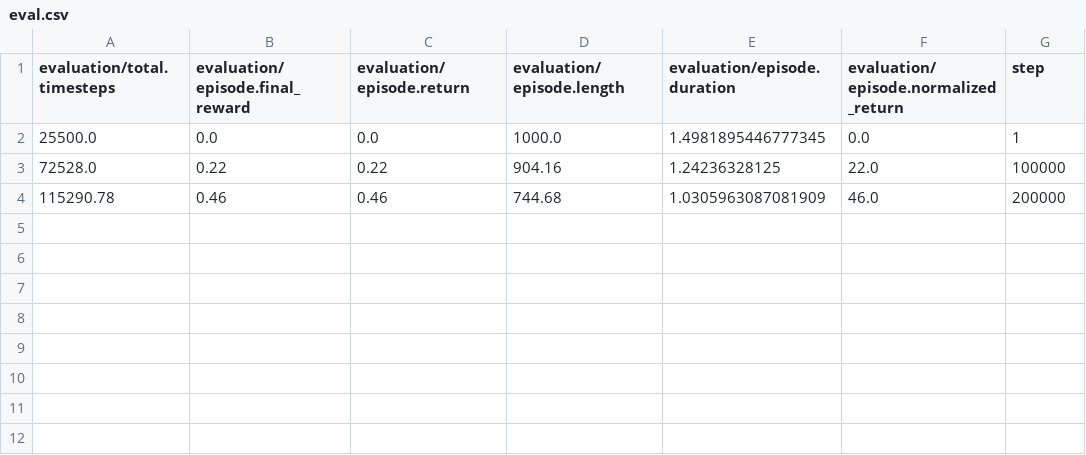
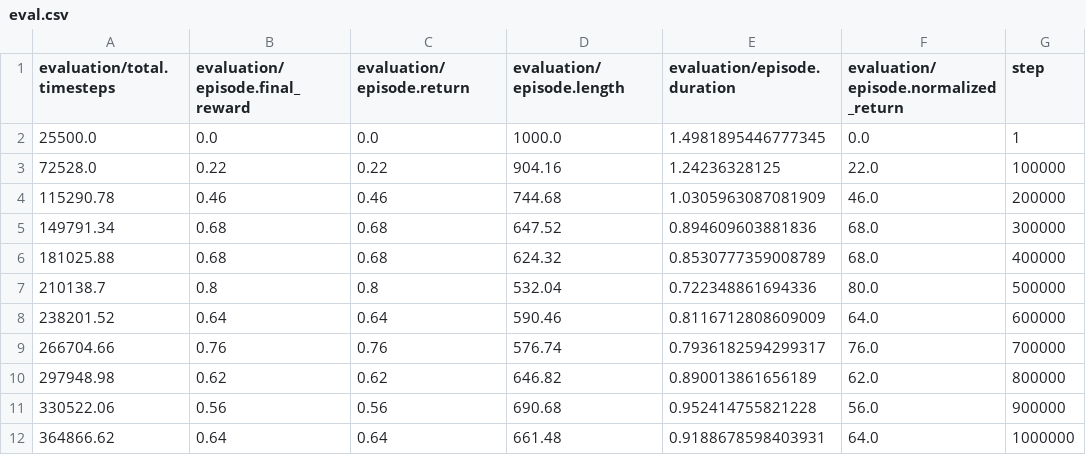
Before and after one commit to jaehyeokdoo2/qflow, a CSV file: ifql-reproduce/ifql/antmaze-medium-play-v2/ifql_antmaze-medium-play-v2_sd0/eval.csv, drawn as a sheet.

```diff
--- a/ifql-reproduce/ifql/antmaze-medium-play-v2/ifql_antmaze-medium-play-v2_sd0/eval.csv
+++ b/ifql-reproduce/ifql/antmaze-medium-play-v2/ifql_antmaze-medium-play-v2_sd0/eval.csv
@@ -4 +4,9 @@ evaluation/total.timesteps,evaluation/episode.final_reward,evaluation/episode.re
 115290.78,0.46,0.46,744.68,1.0305963087081909,46.0,200000
+149791.34,0.68,0.68,647.52,0.894609603881836,68.0,300000
+181025.88,0.68,0.68,624.32,0.8530777359008789,68.0,400000
+210138.7,0.8,0.8,532.04,0.722348861694336,80.0,500000
+238201.52,0.64,0.64,590.46,0.8116712808609009,64.0,600000
+266704.66,0.76,0.76,576.74,0.7936182594299317,76.0,700000
+297948.98,0.62,0.62,646.82,0.890013861656189,62.0,800000
+330522.06,0.56,0.56,690.68,0.952414755821228,56.0,900000
+364866.62,0.64,0.64,661.48,0.9188678598403931,64.0,1000000
```
Also changed, not shown: ifql-reproduce/ifql/antmaze-medium-diverse-v2/ifql_antmaze-medium-diverse-v2_sd0/eval.csv, ifql-reproduce/ifql/antmaze-umaze-diverse-v2/ifql_antmaze-umaze-diverse-v2_sd0/eval.csv, 15 other files.
